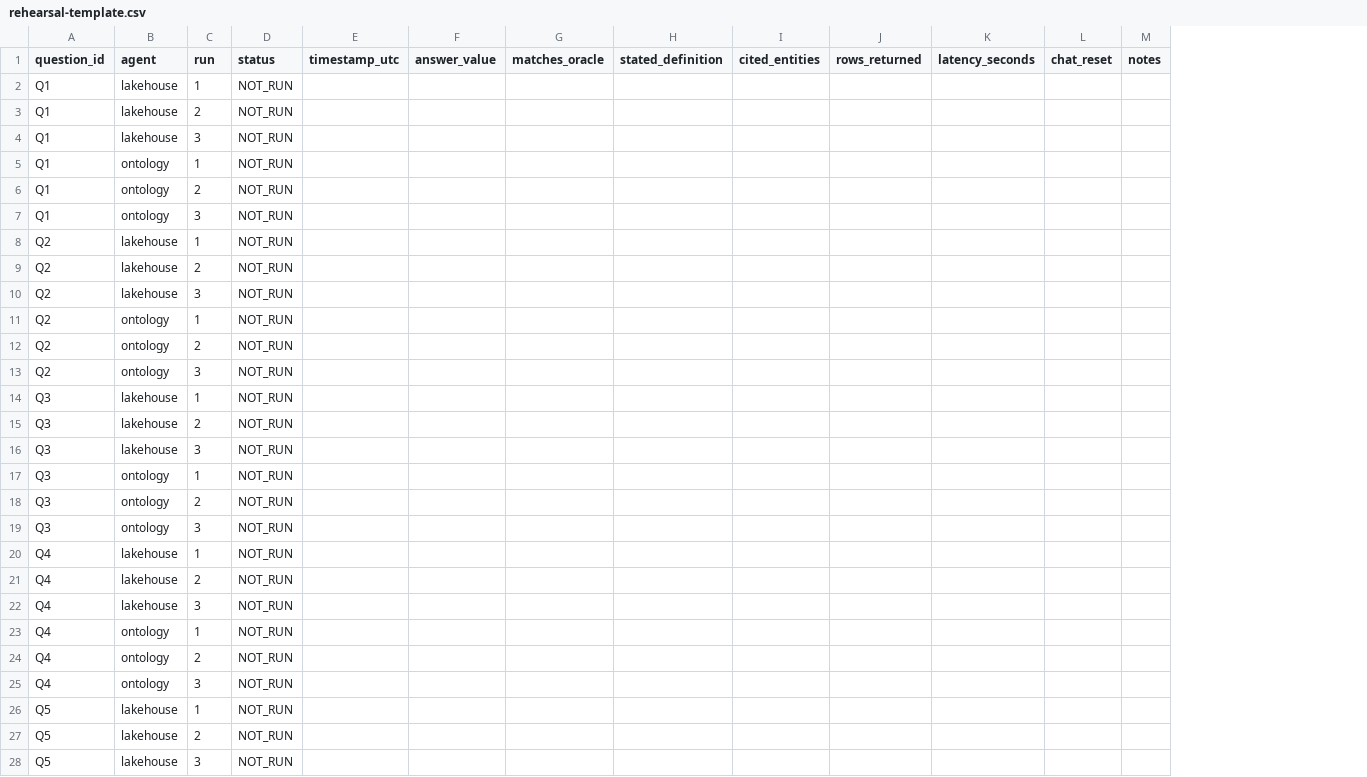
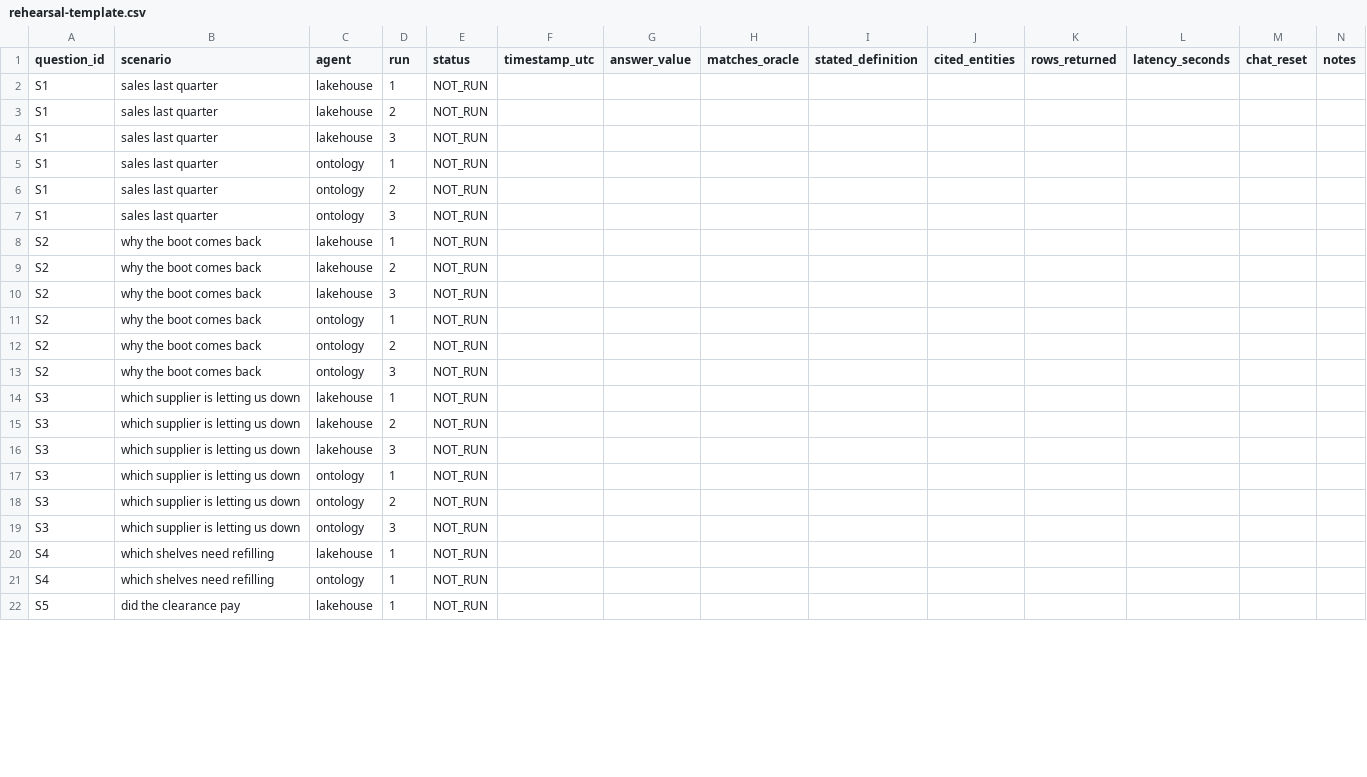
Before and after one commit to RaviChanduEdru/Yuktikara_Store, a CSV file: docs/rehearsal-template.csv, drawn as a sheet; only a part is shown; removed rows and columns are numbered as before the commit, all else as after; the diff covers the shown part only; the diff names each change by its address in the sheet, - before the commit and + after, or states it on an @@ line.

Commit message:
Expand the dataset to a retailer's whole operation, and load it from files
The data modelled selling and returns well but little else, so every question
had to be a sales question. It now covers what a retailer actually runs on.

- Buying: PurchaseOrder and PurchaseOrderLine. Stores reorder from each
  supplier every two weeks; suppliers differ in how often they arrive late and
  how much of the order they ship. Halden, who make the Cascade Ridge boot,
  are on time 56% of the time against Granite Peak's 96%.
- Stock over time: InventoryBalance, a monthly ledger per shelf position. It
  balances, each month opens where the last closed, the final month closes on
  the counted snapshot, its receipts equal the delivered purchase order lines
  and its sales equal the order lines. The oracle asserts all four.
- Promotions: Promotion and OrderLinePromotion, so every discounted sale line
  belongs to a named campaign.
- Plans: SalesTarget, a monthly target per store. The 2023 stores and online
  were given growth plans and run behind them.

StoreInventory is rebuilt. Positions are now what a store sells plus some
ranged lines (11,773, was 7,025), and stock levels, shelf minimums and reorder
points follow demand instead of being random, so the history is coherent. The
other ten tables are byte for byte unchanged and net sales still ends at
11,060,075.41.

The notebook now only loads: upload the data folder to Files, and
load_yuktikara_data.ipynb writes typed tables and verifies them. Generating
happens on your own machine, so Fabric runs no code that isn't loading data.

Ontology: 15 entity types, 127 properties, 22 relationships, validated.

```diff
--- a/docs/rehearsal-template.csv
+++ b/docs/rehearsal-template.csv
+column B (scenario), rows 2-22: sales last quarter | sales last quarter | sales last quarter | sales last quarter | sales last quarter | sales last quarter | why the boot comes back | why the boot comes back | why the boot comes back | why the boot comes back | why the boot comes back | why the boot comes back | which supplier is letting us down | which supplier is letting us down | which supplier is letting us down | which supplier is letting us down | which supplier is letting us down | which supplier is letting us down | which shelves need refilling | which shelves need refilling | did the clearance pay
-A2:A7 (question_id): Q1
+A2:A7 (question_id): S1
-A8:A13 (question_id): Q2
+A8:A13 (question_id): S2
-A14:A19 (question_id): Q3
+A14:A19 (question_id): S3
-A20 (question_id): Q4
+A20 (question_id): S4
-row 21: Q4 | lakehouse | 2 | NOT_RUN
-row 22: Q4 | lakehouse | 3 | NOT_RUN
-A21 (question_id): Q4
+A21 (question_id): S4
-row 24: Q4 | ontology | 2 | NOT_RUN
-row 25: Q4 | ontology | 3 | NOT_RUN
-A22 (question_id): Q5
+A22 (question_id): S5
-row 27: Q5 | lakehouse | 2 | NOT_RUN
-row 28: Q5 | lakehouse | 3 | NOT_RUN
```
Also changed, not shown: 6 removed rows and 3 edited cells elsewhere in this file, 20 other files.
